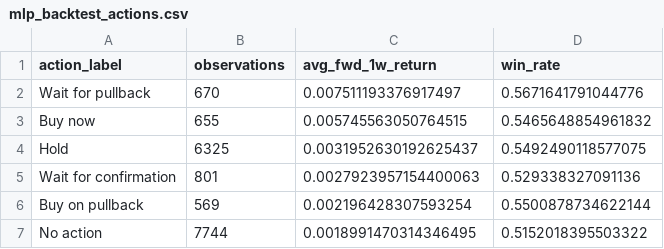
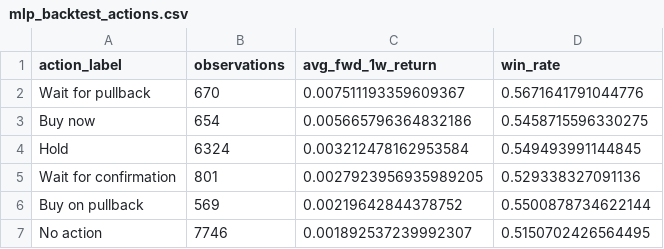
Before and after one commit to hrishi-tendulkar/trading-system, a CSV file: data/processed/sp100_current/mlp_backtest_actions.csv, drawn as a sheet.

```diff
--- a/data/processed/sp100_current/mlp_backtest_actions.csv
+++ b/data/processed/sp100_current/mlp_backtest_actions.csv
@@ -1,7 +1,7 @@
 action_label,observations,avg_fwd_1w_return,win_rate
-Wait for pullback,670,0.007511193376917497,0.5671641791044776
-Buy now,655,0.005745563050764515,0.5465648854961832
-Hold,6325,0.0031952630192625437,0.5492490118577075
-Wait for confirmation,801,0.0027923957154400063,0.529338327091136
-Buy on pullback,569,0.002196428307593254,0.5500878734622144
-No action,7744,0.0018991470314346495,0.5152018395503322
+Wait for pullback,670,0.007511193359609367,0.5671641791044776
+Buy now,654,0.005665796364832186,0.5458715596330275
+Hold,6324,0.003212478162953584,0.549493991144845
+Wait for confirmation,801,0.0027923956935989205,0.529338327091136
+Buy on pullback,569,0.00219642844378752,0.5500878734622144
+No action,7746,0.001892537239992307,0.5150702426564495
```
Also changed, not shown: data/processed/sp100_current/mlp_backtest_portfolio.csv, data/processed/sp100_current/mlp_backtest_strategies.csv, 18 other files.
